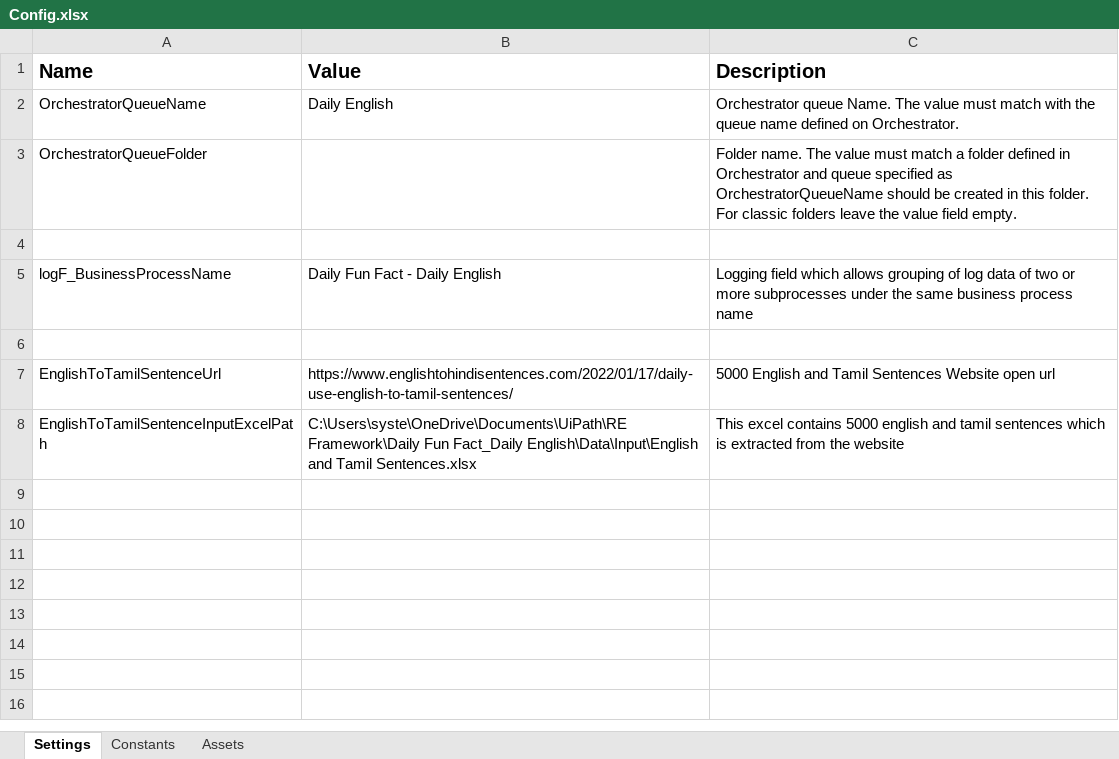
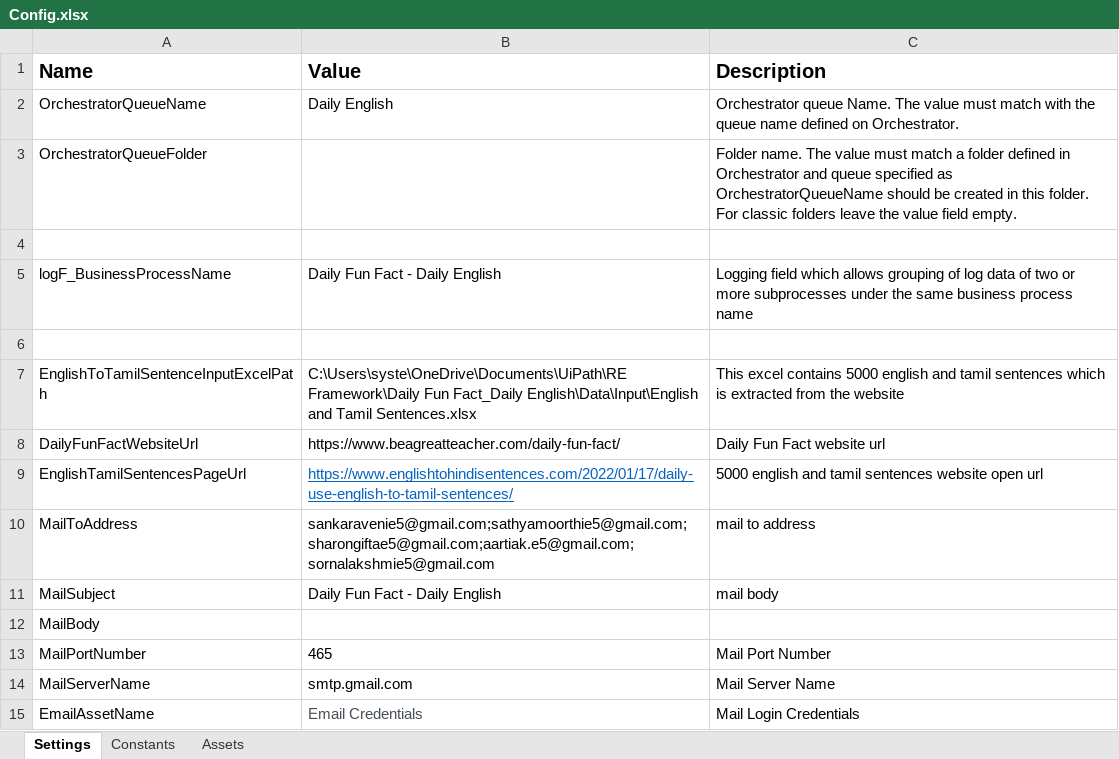
Before and after one commit to rpapilotbot/Daily-Fun-Fact-Daily-English, an Excel workbook: Data/Config.xlsx, sheet Settings, drawn as a sheet; values as stored, in another font and other column widths than the file's, no borders; removed rows and columns are numbered as before the commit, all else as after; the diff names each change by its address in the sheet, - before the commit and + after, or states it on an @@ line.

Commit message:
Project Completion by sending mail 08/Sep/2022

```diff
--- a/Data/Config.xlsx (sheet Settings)
+++ b/Data/Config.xlsx (sheet Settings)
-row 7: EnglishToTamilSentenceUrl | https://www.englishtohindisentences.com/2022/01/17/daily-use-english-to-tamil-sentences/ | 5000 English and Tamil Sentences Website open url
+row 8: DailyFunFactWebsiteUrl | https://www.beagreatteacher.com/daily-fun-fact/ | Daily Fun Fact website url
+row 9: EnglishTamilSentencesPageUrl | https://www.englishtohindisentences.com/2022/01/17/daily-use-english-to-tamil-sentences/ | 5000 english and tamil sentences website open url
+row 10: MailToAddress | sankaravenie5@gmail.com;sathyamoorthie5@gmail.com;sharongiftae5@gmail.com;aartiak.e5@gmail.com;sornalakshmie5@gmail.com | mail to address
+row 11: MailSubject | Daily Fun Fact - Daily English | mail body
+row 12: MailBody
+row 13: MailPortNumber | 465 | Mail Port Number
+row 14: MailServerName | smtp.gmail.com | Mail Server Name
+row 15: EmailAssetName | Email Credentials | Mail Login Credentials
```
Also changed, not shown: 47 other files.
